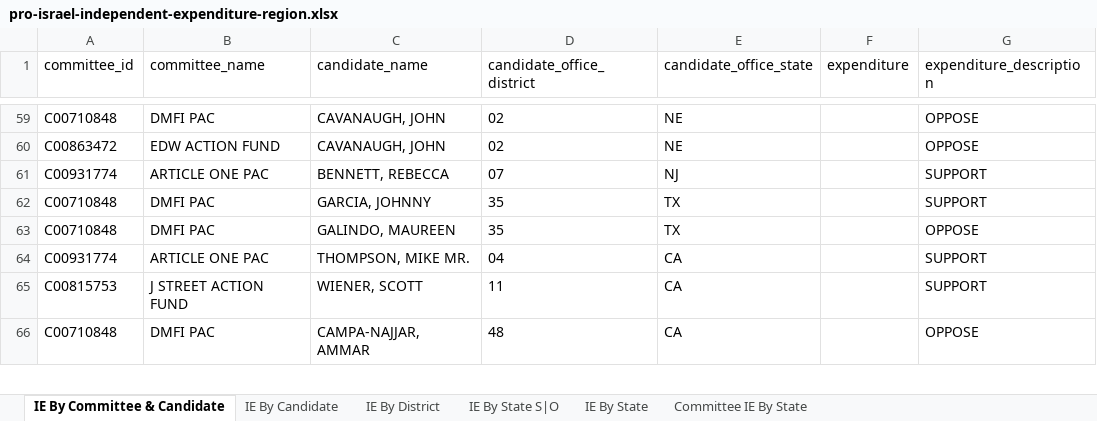
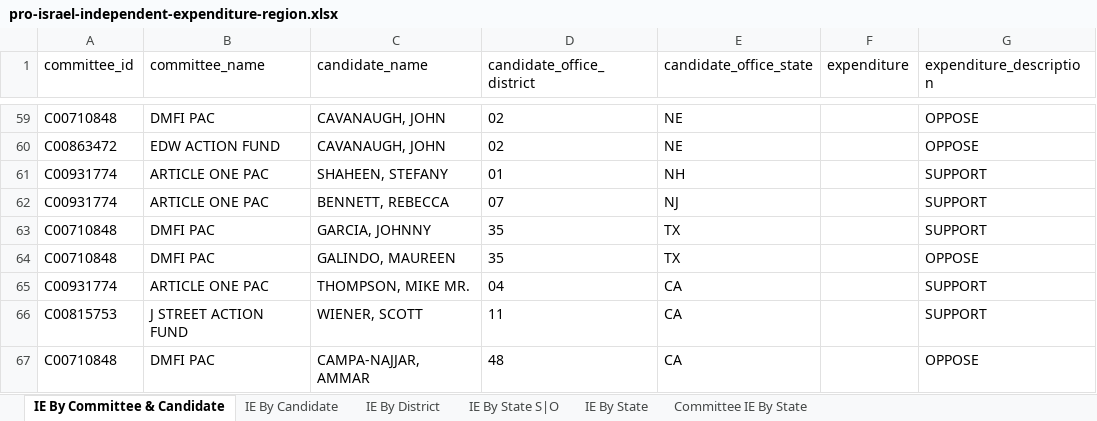
Before and after one commit to JJ-TrackAIPAC/TrackAIPAC, an Excel workbook: reports/pro-israel/pro-israel-independent-expenditure-region.xlsx, sheet IE By Committee & Candidate, drawn as a sheet; only a part is shown, gaps mark what is left out; values as stored, in another font and other column widths than the file's, no borders; table styles not drawn; the diff names each change by its address in the sheet, - before the commit and + after, or states it on an @@ line.

Commit message:
Daily reports update

```diff
--- a/reports/pro-israel/pro-israel-independent-expenditure-region.xlsx (sheet IE By Committee & Candidate)
+++ b/reports/pro-israel/pro-israel-independent-expenditure-region.xlsx (sheet IE By Committee & Candidate)
+row 61: C00931774 | ARTICLE ONE PAC | SHAHEEN, STEFANY | 01 | NH |  | SUPPORT
```
Also changed, not shown: sheet IE By Candidate, sheet Committee IE By State, reports/pro-big-tech/pro-big-tech-candidate-lobby-lifetime-report.xlsx, reports/pro-big-tech/pro-big-tech-disbursement-report.xlsx, 14 other files.
